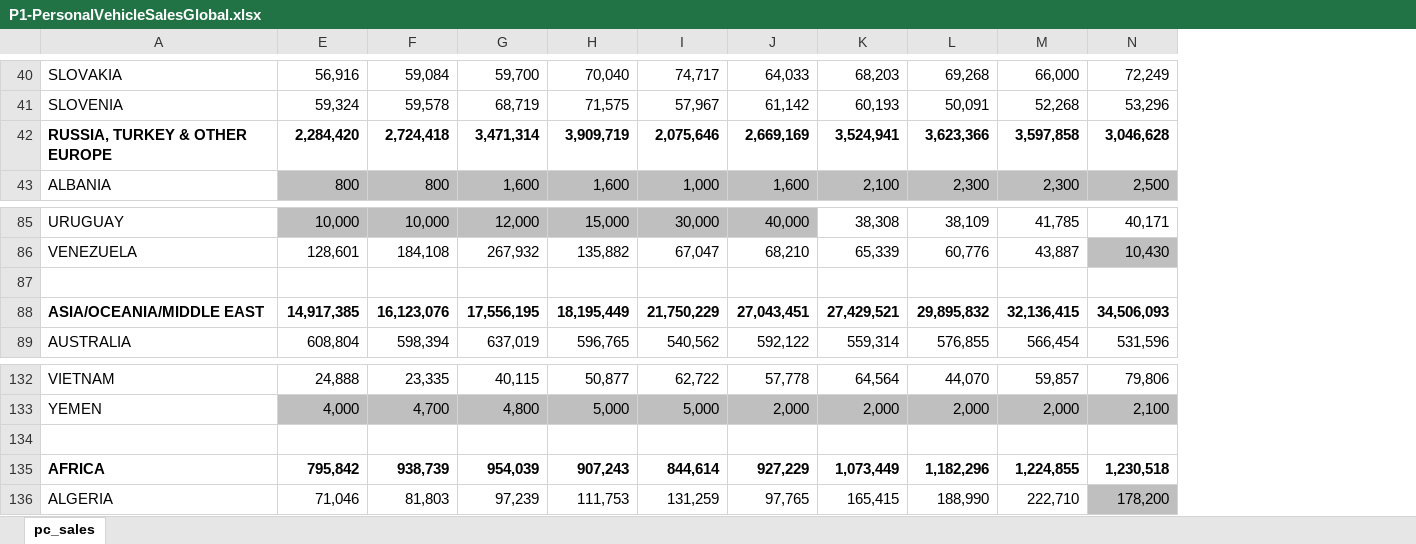
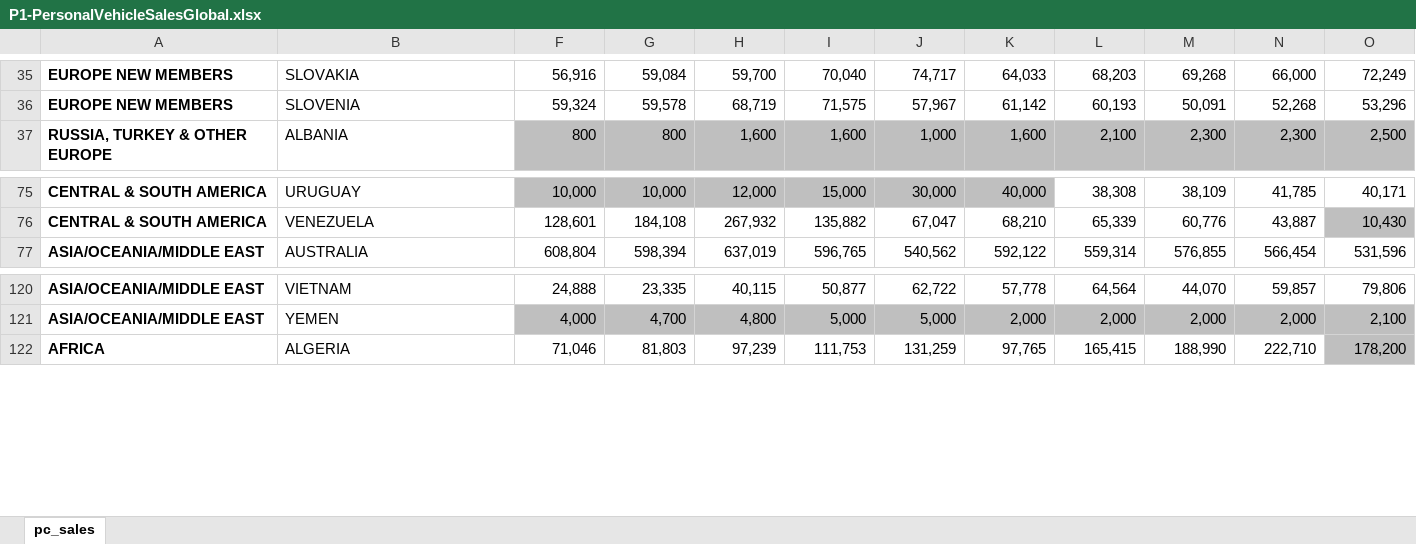
Before and after one commit to Rafsan7238/Tableau_Udemy, an Excel workbook: Tableau Beginner A-Z/Section 7/P1-PersonalVehicleSalesGlobal.xlsx, sheet pc_sales, drawn as a sheet; only a part is shown, gaps mark what is left out; values as stored, in another font and other column widths than the file's, no borders; removed rows and columns are numbered as before the commit, all else as after; the diff covers the shown part only; the diff names each change by its address in the sheet, - before the commit and + after, or states it on an @@ line.

```diff
--- a/Tableau Beginner A-Z/Section 7/P1-PersonalVehicleSalesGlobal.xlsx (sheet pc_sales)
+++ b/Tableau Beginner A-Z/Section 7/P1-PersonalVehicleSalesGlobal.xlsx (sheet pc_sales)
+column A, rows 35-37: EUROPE NEW MEMBERS | EUROPE NEW MEMBERS | RUSSIA, TURKEY & OTHER EUROPE; rows 75-77: CENTRAL & SOUTH AMERICA | CENTRAL & SOUTH AMERICA | ASIA/OCEANIA/MIDDLE EAST; rows 120-122: ASIA/OCEANIA/MIDDLE EAST | ASIA/OCEANIA/MIDDLE EAST | AFRICA
-row 42: RUSSIA, TURKEY & OTHER EUROPE | 2,284,420 | 2,724,418 | 3,471,314 | 3,909,719 | 2,075,646 | 2,669,169 | 3,524,941 | 3,623,366 | 3,597,858 | 3,046,628
-row 87: (empty)
-row 88: ASIA/OCEANIA/MIDDLE EAST | 14,917,385 | 16,123,076 | 17,556,195 | 18,195,449 | 21,750,229 | 27,043,451 | 27,429,521 | 29,895,832 | 32,136,415 | 34,506,093
-row 134: (empty)
-row 135: AFRICA | 795,842 | 938,739 | 954,039 | 907,243 | 844,614 | 927,229 | 1,073,449 | 1,182,296 | 1,224,855 | 1,230,518
```
Also changed, not shown: 12 removed rows and 1 edited cell elsewhere in this sheet.
